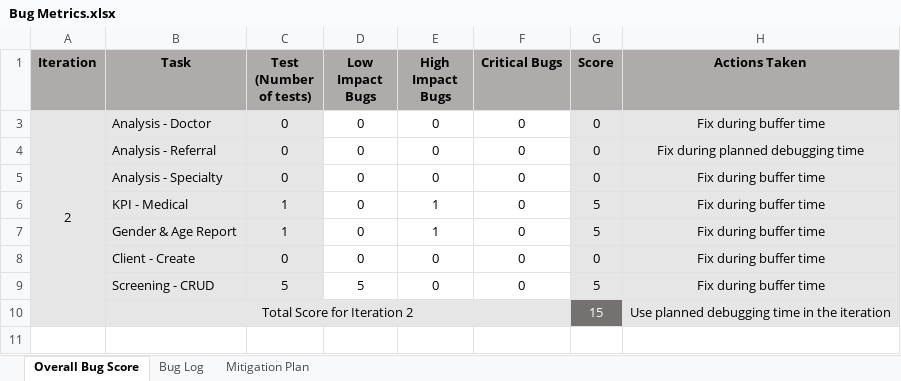
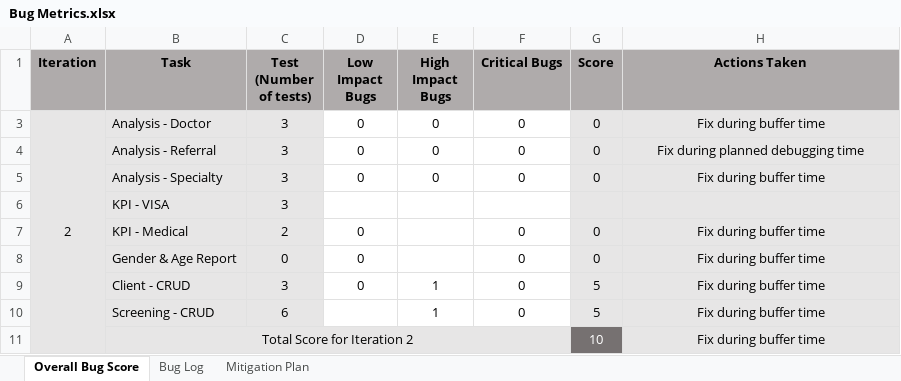
Before and after one commit to seankwok/Ulink, an Excel workbook: Documentation/Metrics/Bug Metrics/Bug Metrics.xlsx, sheet Overall Bug Score, drawn as a sheet; values as stored, in another font and other column widths than the file's, no borders; conditional formats not drawn; removed rows and columns are numbered as before the commit, all else as after; the diff names each change by its address in the sheet, - before the commit and + after, or states it on an @@ line.

```diff
--- a/Documentation/Metrics/Bug Metrics/Bug Metrics.xlsx (sheet Overall Bug Score)
+++ b/Documentation/Metrics/Bug Metrics/Bug Metrics.xlsx (sheet Overall Bug Score)
-C3:C5 (Test (Number of tests)): 0
+C3:C5 (Test (Number of tests)): 3
+row 6:  | KPI - VISA | 3
-C7 (Test (Number of tests)): 1
+C7 (Test (Number of tests)): 2
-E7:E8 (High Impact Bugs): 1
+E7:E8 (High Impact Bugs): (empty)
-G7:G8 (Score): 5
+G7:G8 (Score): 0
-C8 (Test (Number of tests)): 1
+C8 (Test (Number of tests)): 0
-row 8:  | Client - Create | 0 | 0 | 0 | 0 | 0 | Fix during buffer time
+row 9:  | Client - CRUD | 3 | 0 | 1 | 0 | 5 | Fix during buffer time
-C10 (Test (Number of tests)): 5
+C10 (Test (Number of tests)): 6
-D10 (Low Impact Bugs): 5
+D10 (Low Impact Bugs): (empty)
-E10 (High Impact Bugs): 0
+E10 (High Impact Bugs): 1
-G11 (Score): 15
+G11 (Score): 10
-H11 (Actions Taken): Use planned debugging time in the iteration
+H11 (Actions Taken): Fix during buffer time
```
Also changed, not shown: sheet Bug Log, formulas that keep their value, Test Cases/Iteration 2/Iteration 2/Iteration 2 Test Cases v2.1 - Result v2.xlsx, Test Cases/Iteration 2/Iteration 2/Iteration 2 Test Cases v2.1.xlsx.
